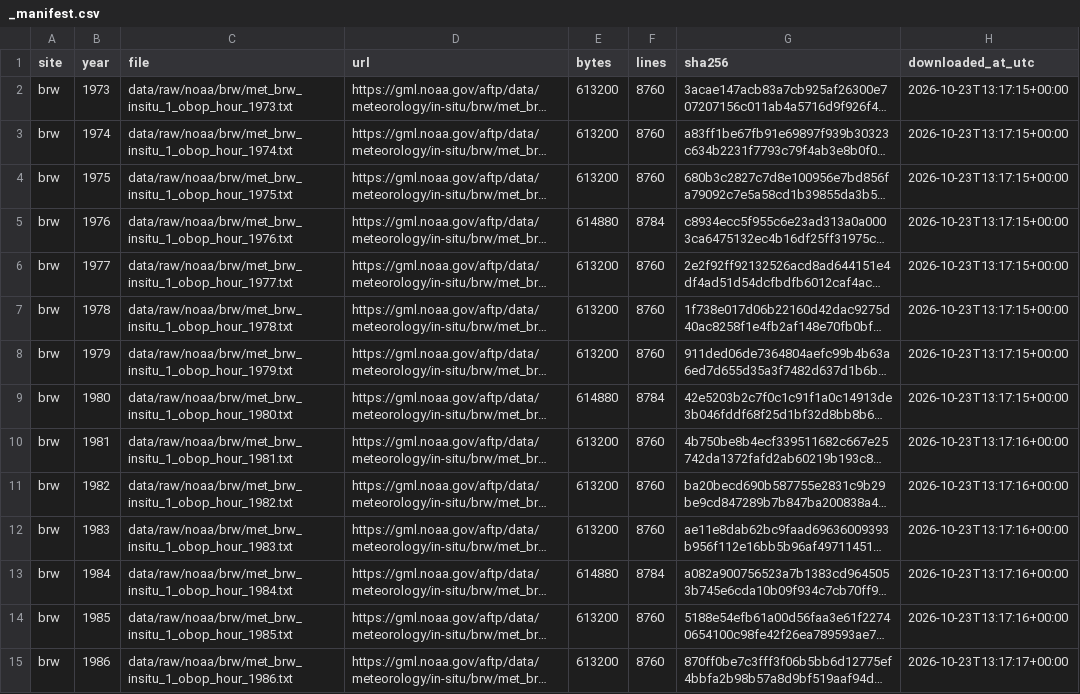
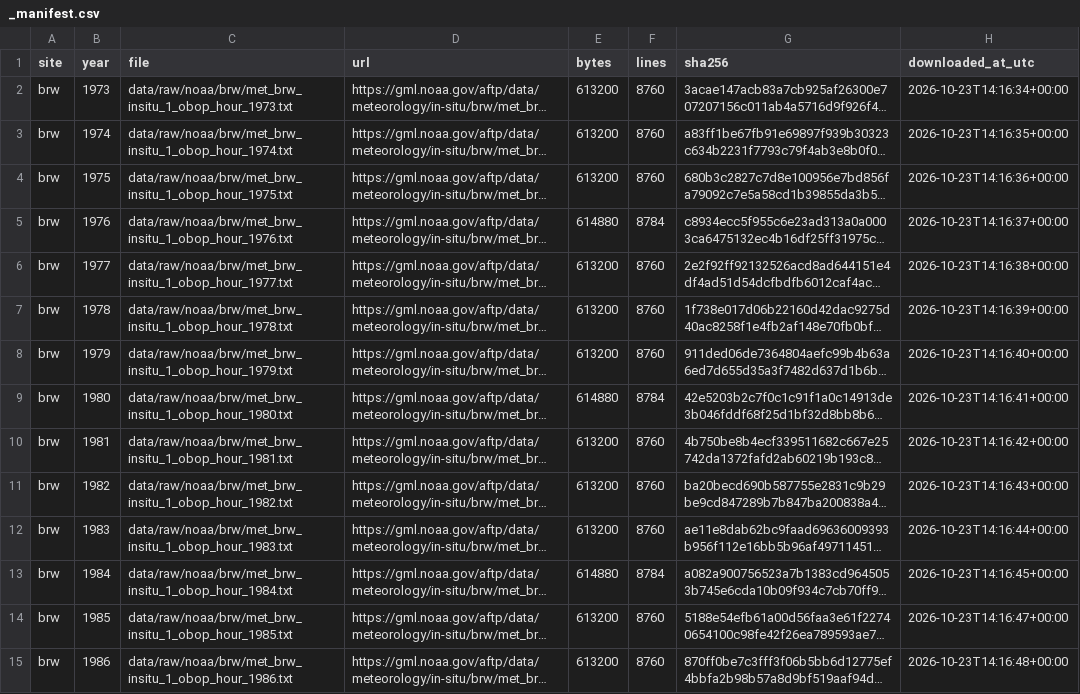
Before and after one commit to schmusan/gruppe6, a CSV file: data/raw/noaa/_manifest.csv, drawn as a sheet; only a part is shown; long unchanged cells end in …; the diff covers the shown part only; the diff names each change by its address in the sheet, - before the commit and + after, or states it on an @@ line.

Commit message:
Mac-Setup: .venv-Symlink ignorieren, Manifest nach lokalem Download

```diff
--- a/data/raw/noaa/_manifest.csv
+++ b/data/raw/noaa/_manifest.csv
-H2 (downloaded_at_utc): 2026-10-23T13:17:15+00:00
+H2 (downloaded_at_utc): 2026-10-23T14:16:34+00:00
-H3 (downloaded_at_utc): 2026-10-23T13:17:15+00:00
+H3 (downloaded_at_utc): 2026-10-23T14:16:35+00:00
-H4 (downloaded_at_utc): 2026-10-23T13:17:15+00:00
+H4 (downloaded_at_utc): 2026-10-23T14:16:36+00:00
-H5 (downloaded_at_utc): 2026-10-23T13:17:15+00:00
+H5 (downloaded_at_utc): 2026-10-23T14:16:37+00:00
-H6 (downloaded_at_utc): 2026-10-23T13:17:15+00:00
+H6 (downloaded_at_utc): 2026-10-23T14:16:38+00:00
-H7 (downloaded_at_utc): 2026-10-23T13:17:15+00:00
+H7 (downloaded_at_utc): 2026-10-23T14:16:39+00:00
-H8 (downloaded_at_utc): 2026-10-23T13:17:15+00:00
+H8 (downloaded_at_utc): 2026-10-23T14:16:40+00:00
-H9 (downloaded_at_utc): 2026-10-23T13:17:15+00:00
+H9 (downloaded_at_utc): 2026-10-23T14:16:41+00:00
-H10 (downloaded_at_utc): 2026-10-23T13:17:16+00:00
+H10 (downloaded_at_utc): 2026-10-23T14:16:42+00:00
-H11 (downloaded_at_utc): 2026-10-23T13:17:16+00:00
+H11 (downloaded_at_utc): 2026-10-23T14:16:43+00:00
-H12 (downloaded_at_utc): 2026-10-23T13:17:16+00:00
+H12 (downloaded_at_utc): 2026-10-23T14:16:44+00:00
-H13 (downloaded_at_utc): 2026-10-23T13:17:16+00:00
+H13 (downloaded_at_utc): 2026-10-23T14:16:45+00:00
-H14 (downloaded_at_utc): 2026-10-23T13:17:16+00:00
+H14 (downloaded_at_utc): 2026-10-23T14:16:47+00:00
-H15 (downloaded_at_utc): 2026-10-23T13:17:17+00:00
+H15 (downloaded_at_utc): 2026-10-23T14:16:48+00:00
```
Also changed, not shown: 110 edited cells elsewhere in this file, 1 other file.
